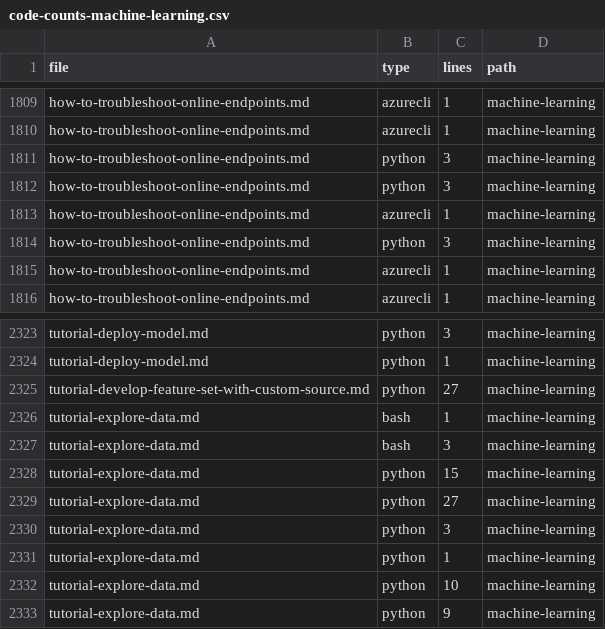
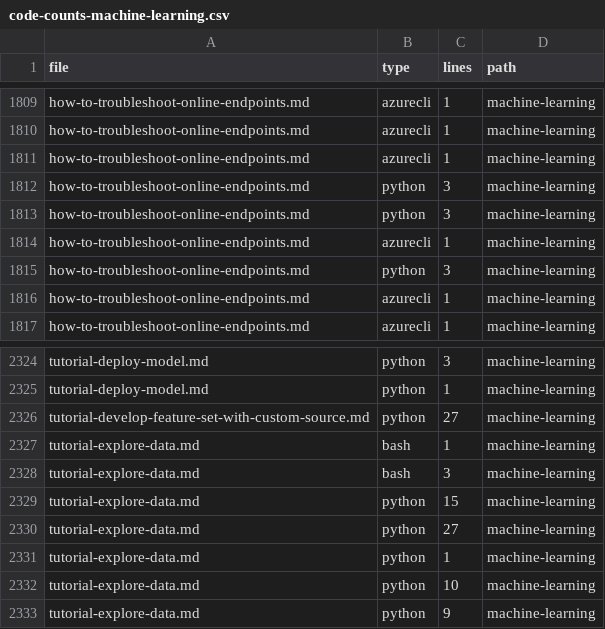
Before and after one commit to sdgilley/content-maintenance, a CSV file: outputs/code-counts-machine-learning.csv, drawn as a sheet; only a part is shown, gaps mark what is left out; removed rows and columns are numbered as before the commit, all else as after; the diff names each change by its address in the sheet, - before the commit and + after, or states it on an @@ line.

```diff
--- a/outputs/code-counts-machine-learning.csv
+++ b/outputs/code-counts-machine-learning.csv
+row 1811: how-to-troubleshoot-online-endpoints.md | azurecli | 1 | machine-learning
-row 2330: tutorial-explore-data.md | python | 3 | machine-learning
```
Also changed, not shown: outputs/code-counts-ai-foundry.csv, outputs/refs-found.csv, 1 other file.
